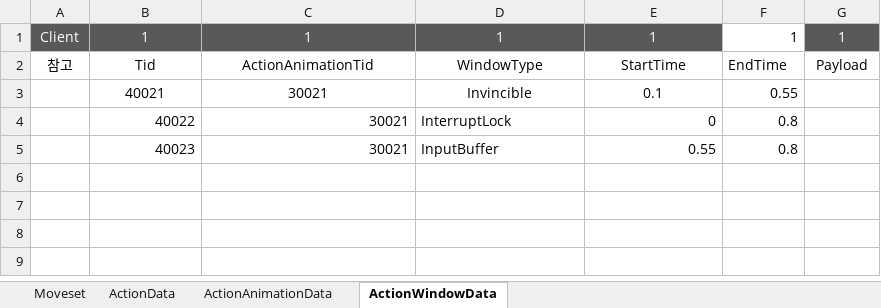
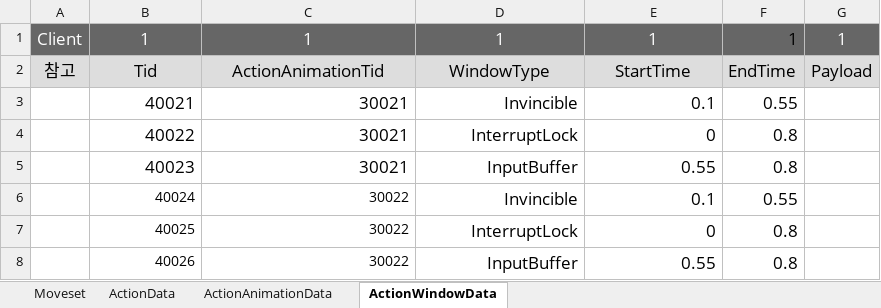
Before and after one commit to WantedBA/ProjectBA, an Excel workbook: BADesign/Excel/Action.xlsx, sheet ActionWindowData, drawn as a sheet; values as stored, in another font and other column widths than the file's, no borders; the diff names each change by its address in the sheet, - before the commit and + after, or states it on an @@ line.

```diff
--- a/BADesign/Excel/Action.xlsx (sheet ActionWindowData)
+++ b/BADesign/Excel/Action.xlsx (sheet ActionWindowData)
@@ A1:G2 text size: larger @@
-F1 fill: none
+F1 fill: #666666
-A2:G2 fill: none
+A2:G2 fill: #DDDDDD
@@ B3:F5 text size: larger @@
-B3:E3 alignment: center
+B3:E3 alignment: right
-D4:D5 alignment: left
+D4:D5 alignment: right
+row 6:  | 40024 | 30022 | Invincible | 0.1 | 0.55
+row 7:  | 40025 | 30022 | InterruptLock | 0 | 0.8
+row 8:  | 40026 | 30022 | InputBuffer | 0.55 | 0.8
```
Also changed, not shown: sheet Moveset, sheet ActionAnimationData, formulas that keep their value, 12 other files.
